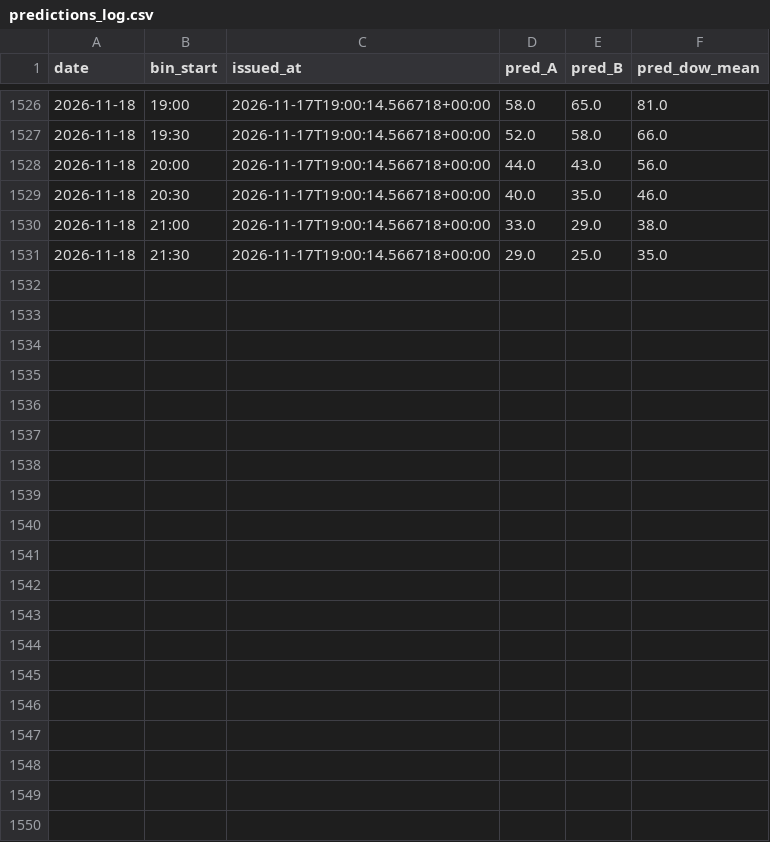
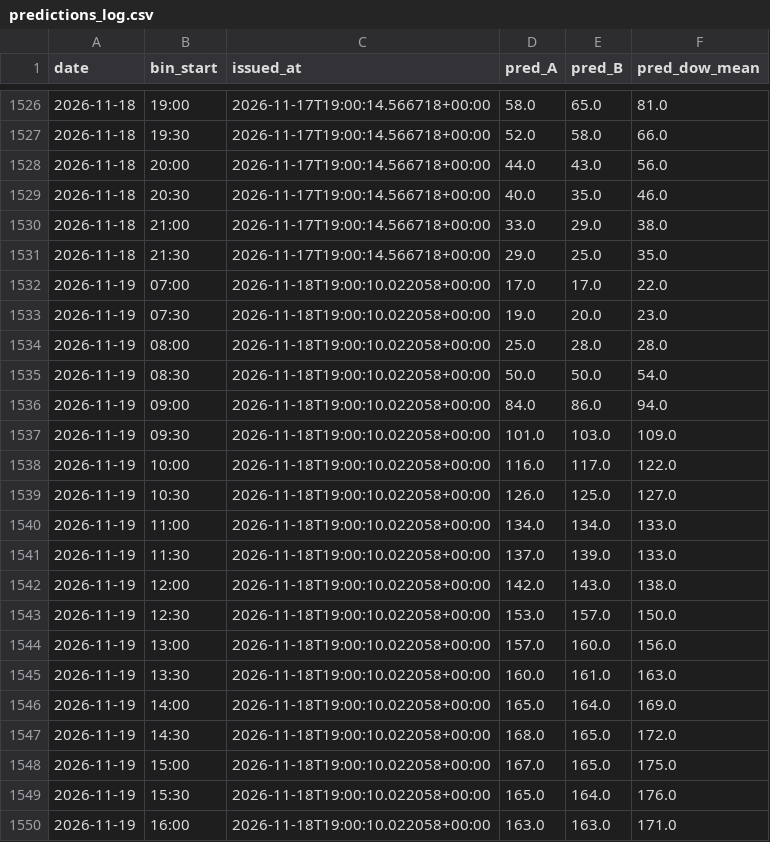
Before and after one commit to Lazyturtle0852/campus-info, a CSV file: ml/predictions_log.csv, drawn as a sheet; only a part is shown, gaps mark what is left out; the diff covers the shown part only.

```diff
--- a/ml/predictions_log.csv
+++ b/ml/predictions_log.csv
@@ -1531 +1531,20 @@ date,bin_start,issued_at,pred_A,pred_B,pred_dow_mean
 2026-11-18,21:30,2026-11-17T19:00:14.566718+00:00,29.0,25.0,35.0
+2026-11-19,07:00,2026-11-18T19:00:10.022058+00:00,17.0,17.0,22.0
+2026-11-19,07:30,2026-11-18T19:00:10.022058+00:00,19.0,20.0,23.0
+2026-11-19,08:00,2026-11-18T19:00:10.022058+00:00,25.0,28.0,28.0
+2026-11-19,08:30,2026-11-18T19:00:10.022058+00:00,50.0,50.0,54.0
+2026-11-19,09:00,2026-11-18T19:00:10.022058+00:00,84.0,86.0,94.0
+2026-11-19,09:30,2026-11-18T19:00:10.022058+00:00,101.0,103.0,109.0
+2026-11-19,10:00,2026-11-18T19:00:10.022058+00:00,116.0,117.0,122.0
+2026-11-19,10:30,2026-11-18T19:00:10.022058+00:00,126.0,125.0,127.0
+2026-11-19,11:00,2026-11-18T19:00:10.022058+00:00,134.0,134.0,133.0
+2026-11-19,11:30,2026-11-18T19:00:10.022058+00:00,137.0,139.0,133.0
+2026-11-19,12:00,2026-11-18T19:00:10.022058+00:00,142.0,143.0,138.0
+2026-11-19,12:30,2026-11-18T19:00:10.022058+00:00,153.0,157.0,150.0
+2026-11-19,13:00,2026-11-18T19:00:10.022058+00:00,157.0,160.0,156.0
+2026-11-19,13:30,2026-11-18T19:00:10.022058+00:00,160.0,161.0,163.0
+2026-11-19,14:00,2026-11-18T19:00:10.022058+00:00,165.0,164.0,169.0
+2026-11-19,14:30,2026-11-18T19:00:10.022058+00:00,168.0,165.0,172.0
+2026-11-19,15:00,2026-11-18T19:00:10.022058+00:00,167.0,165.0,175.0
+2026-11-19,15:30,2026-11-18T19:00:10.022058+00:00,165.0,164.0,176.0
+2026-11-19,16:00,2026-11-18T19:00:10.022058+00:00,163.0,163.0,171.0
```
Also changed, not shown: 11 added rows elsewhere in this file, ml/eval_by_week.csv, ml/importance_B.csv, 9 other files.
